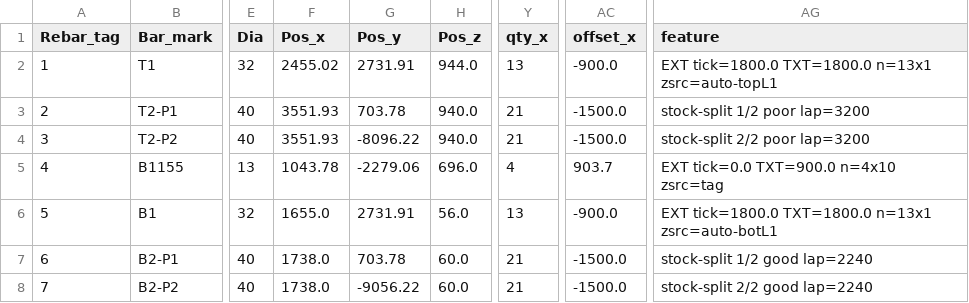
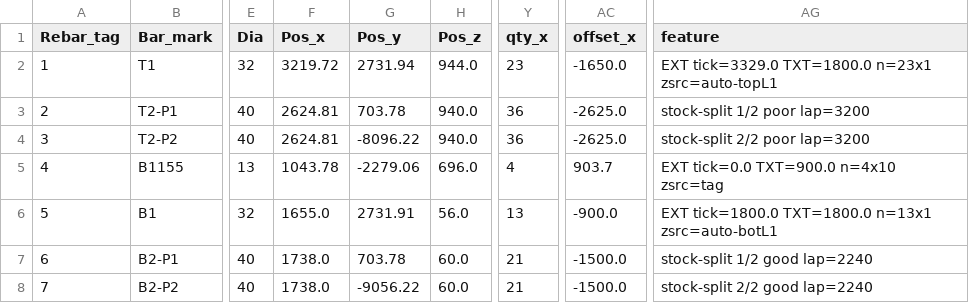
Before and after one commit to MichaelOcampo1104/barbending, a CSV file: inputs/bar_plan_bbs_linktest.csv, drawn as a sheet; only a part is shown, gaps mark what is left out; the diff names each change by its address in the sheet, - before the commit and + after, or states it on an @@ line.

```diff
--- a/inputs/bar_plan_bbs_linktest.csv
+++ b/inputs/bar_plan_bbs_linktest.csv
-F2 (Pos_x): 2455.02
+F2 (Pos_x): 3219.72
-G2 (Pos_y): 2731.91
+G2 (Pos_y): 2731.94
-Y2 (qty_x): 13
+Y2 (qty_x): 23
-AC2 (offset_x): -900.0
+AC2 (offset_x): -1650.0
-AG2 (feature): EXT tick=1800.0 TXT=1800.0 n=13x1 zsrc=auto-topL1
+AG2 (feature): EXT tick=3329.0 TXT=1800.0 n=23x1 zsrc=auto-topL1
-F3:F4 (Pos_x): 3551.93
+F3:F4 (Pos_x): 2624.81
-Y3:Y4 (qty_x): 21
+Y3:Y4 (qty_x): 36
-AC3:AC4 (offset_x): -1500.0
+AC3:AC4 (offset_x): -2625.0
```
Also changed, not shown: 9 other files.
